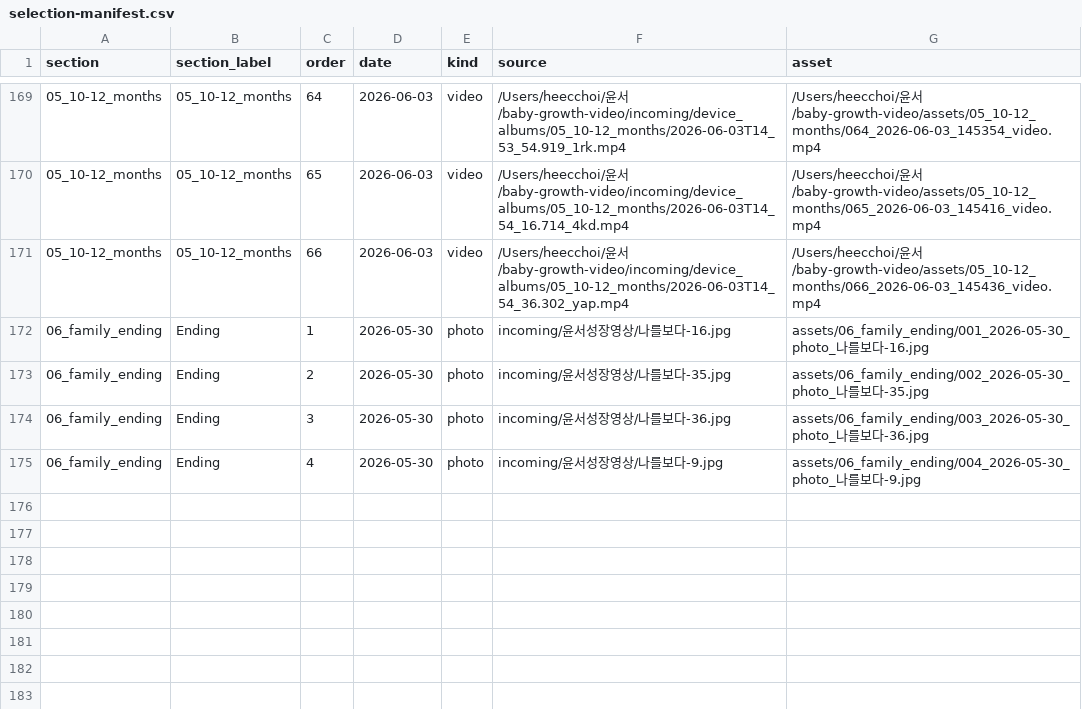
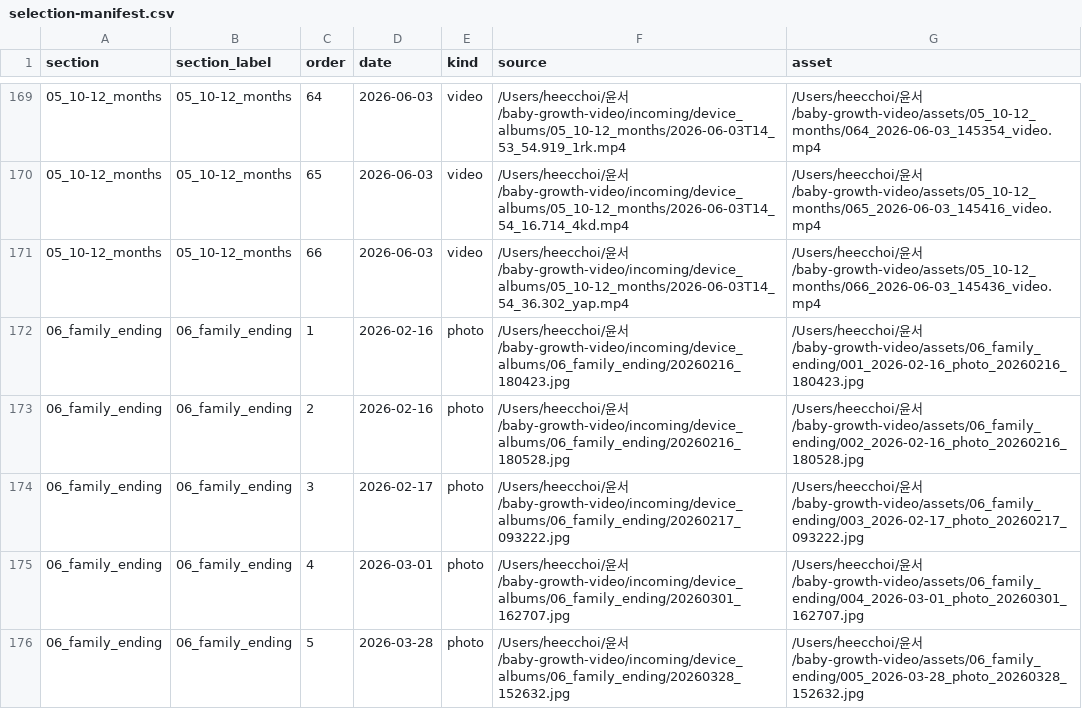
Before and after one commit to chc0331/YunSeo, a CSV file: assets/selection-manifest.csv, drawn as a sheet; only a part is shown, gaps mark what is left out.

Commit message:
Add captions and ending animation to growth video

```diff
--- a/assets/selection-manifest.csv
+++ b/assets/selection-manifest.csv
@@ -171,5 +171,6 @@ section,section_label,order,date,kind,source,asset
 05_10-12_months,05_10-12_months,66,2026-06-03,video,/Users/heecchoi/윤서/baby-growth-video/incoming/device_albums/05_10-12_months/2026-06-03T14_54_36.302_yap.mp4,/Users/heecchoi/윤서/baby-growth-video/assets/05_10-12_months/066_2026-06-03_145436_video.mp4
-06_family_ending,Ending,1,2026-05-30,photo,incoming/윤서성장영상/나를보다-16.jpg,assets/06_family_ending/001_2026-05-30_photo_나를보다-16.jpg
-06_family_ending,Ending,2,2026-05-30,photo,incoming/윤서성장영상/나를보다-35.jpg,assets/06_family_ending/002_2026-05-30_photo_나를보다-35.jpg
-06_family_ending,Ending,3,2026-05-30,photo,incoming/윤서성장영상/나를보다-36.jpg,assets/06_family_ending/003_2026-05-30_photo_나를보다-36.jpg
-06_family_ending,Ending,4,2026-05-30,photo,incoming/윤서성장영상/나를보다-9.jpg,assets/06_family_ending/004_2026-05-30_photo_나를보다-9.jpg
+06_family_ending,06_family_ending,1,2026-02-16,photo,/Users/heecchoi/윤서/baby-growth-video/incoming/device_albums/06_family_ending/20260216_180423.jpg,/Users/heecchoi/윤서/baby-growth-video/assets/06_family_ending/001_2026-02-16_photo_20260216_180423.jpg
+06_family_ending,06_family_ending,2,2026-02-16,photo,/Users/heecchoi/윤서/baby-growth-video/incoming/device_albums/06_family_ending/20260216_180528.jpg,/Users/heecchoi/윤서/baby-growth-video/assets/06_family_ending/002_2026-02-16_photo_20260216_180528.jpg
+06_family_ending,06_family_ending,3,2026-02-17,photo,/Users/heecchoi/윤서/baby-growth-video/incoming/device_albums/06_family_ending/20260217_093222.jpg,/Users/heecchoi/윤서/baby-growth-video/assets/06_family_ending/003_2026-02-17_photo_20260217_093222.jpg
+06_family_ending,06_family_ending,4,2026-03-01,photo,/Users/heecchoi/윤서/baby-growth-video/incoming/device_albums/06_family_ending/20260301_162707.jpg,/Users/heecchoi/윤서/baby-growth-video/assets/06_family_ending/004_2026-03-01_photo_20260301_162707.jpg
+06_family_ending,06_family_ending,5,2026-03-28,photo,/Users/heecchoi/윤서/baby-growth-video/incoming/device_albums/06_family_ending/20260328_152632.jpg,/Users/heecchoi/윤서/baby-growth-video/assets/06_family_ending/005_2026-03-28_photo_20260328_152632.jpg
```
Also changed, not shown: 13 other files.
